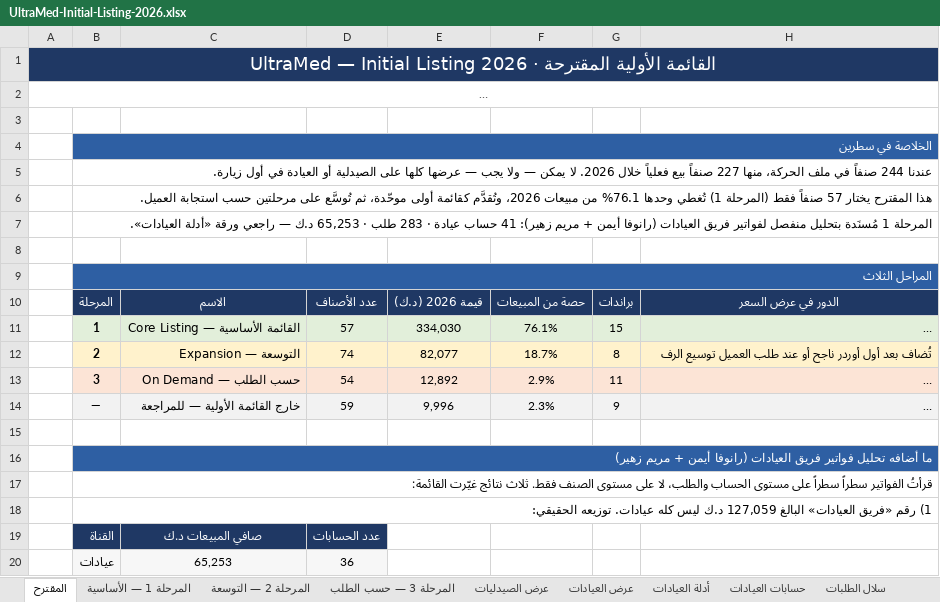
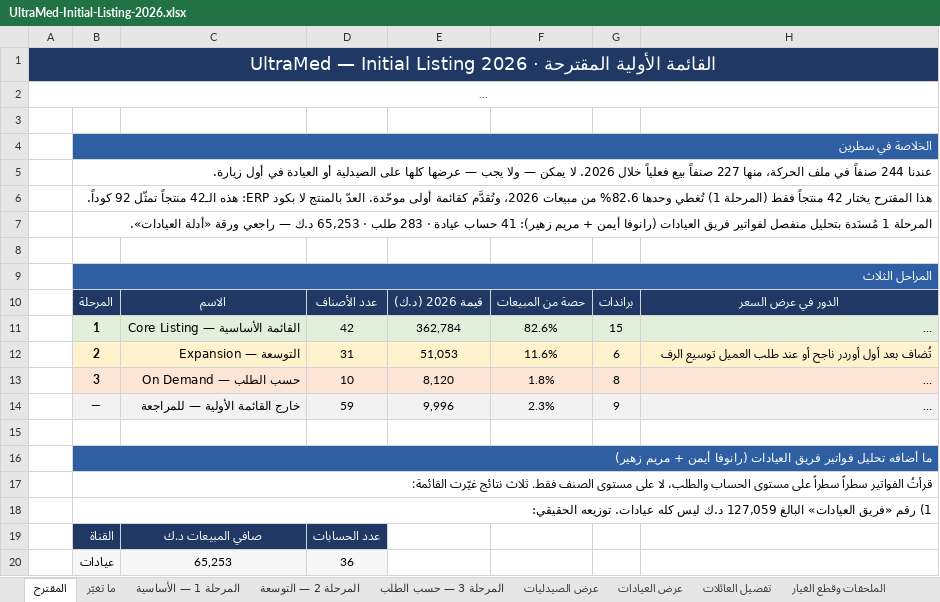
Before and after one commit to ghaithalmanfe/ultramed-app, an Excel workbook: docs/initial-listing/UltraMed-Initial-Listing-2026.xlsx, sheet المقترح, drawn as a sheet; only a part is shown; long unchanged cells end in …; values as stored, in another font and other column widths than the file's, no borders; the diff names each change by its address in the sheet, - before the commit and + after, or states it on an @@ line.

```diff
--- a/docs/initial-listing/UltraMed-Initial-Listing-2026.xlsx (sheet المقترح)
+++ b/docs/initial-listing/UltraMed-Initial-Listing-2026.xlsx (sheet المقترح)
+sheet tab: ما تغيّر
+sheet tab: تفصيل العائلات
+sheet tab: الملحقات وقطع الغيار
-B6: …المقترح يختار 57 صنفاً فقط (المرحلة 1) تُغطي وحدها 76.1% من مبيعات 2026، وتُقدَّم كقائمة أولى موحّدة، ثم تُوسَّع على مرحلتين حسب استجابة العميل.
+B6: …المقترح يختار 42 منتجاً فقط (المرحلة 1) تُغطي وحدها 82.6% من مبيعات 2026، وتُقدَّم كقائمة أولى موحّدة. العدّ بالمنتج لا بكود ERP: هذه الـ42 منتجاً تمثّل 92 كوداً.
-D11: 57
+D11: 42
-E11: 334,030
+E11: 362,784
-F11: 76.1%
+F11: 82.6%
-D12: 74
+D12: 31
-E12: 82,077
+E12: 51,053
-F12: 18.7%
+F12: 11.6%
-G12: 8
+G12: 6
-D13: 54
+D13: 10
-E13: 12,892
+E13: 8,120
-F13: 2.9%
+F13: 1.8%
-G13: 11
+G13: 8
```
Also changed, not shown: sheet عرض الصيدليات, sheet المرحلة 3 — حسب الطلب, sheet عرض العيادات, sheet المرحلة 1 — الأساسية, sheet المرحلة 2 — التوسعة, other sheet tabs, docs/initial-listing/UltraMed-Initial-Listing-2026-EN.xlsx, 5 other files.
